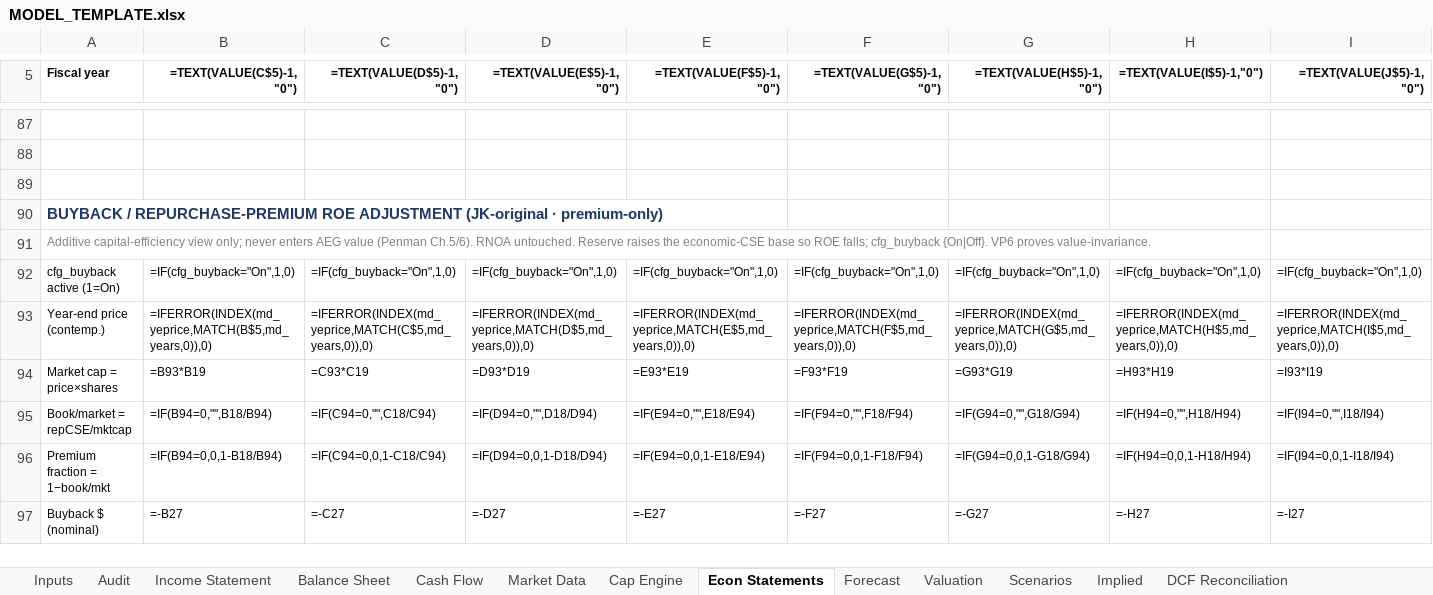
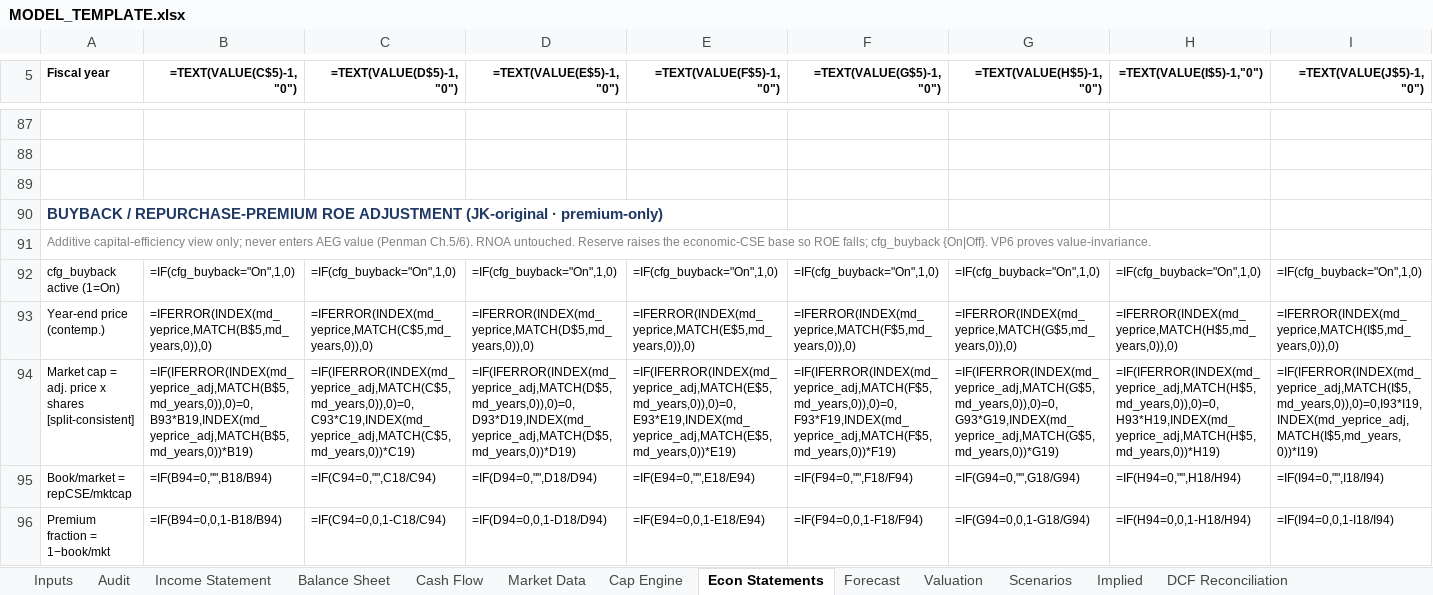
Before and after one commit to JamesKostohryz/aeg-valuation, an Excel workbook: MODEL_TEMPLATE.xlsx, sheet Econ Statements, drawn as a sheet; only a part is shown, gaps mark what is left out; the shorter side is filled out with more unchanged rows; values as stored, in another font and other column widths than the file's, no borders; formulas without a stored value are shown as written; removed rows and columns are numbered as before the commit, all else as after; rows hold the shown columns only; the diff names each change by its address in the sheet, - before the commit and + after, or states it on an @@ line.

Commit message:
Engine: split-consistent market cap, refusal quarantine, horizon-gating property
REGISTER ITEM 12 -- market capitalization was contemporaneous price x split-adjusted
shares, a product of two different bases: Apple fiscal 2013 computed to $12.4tn against an
actual near $444bn, and 2019 to $4.2tn against $1.04tn.

The register prescribed "split-adjust the price series". That remedy would have corrupted
the buyback reserve, which legitimately needs the as-traded price -- market_data
deliberately un-adjusts for exactly that reason. The price row was never the defect; the
product was. Fix: carry the adjusted close alongside it (md_yeprice_adj, Market Data row
17) and form market capitalization on one basis. Falls back to the old product when the
row is absent, so no run can fail on it.

Verified SAFE rather than gated: no formula and no defined name anywhere in the workbook
references Econ Statements row 93 or 94. They are terminal, report-facing cells.

REFUSAL QUARANTINE -- a refusal no longer leaves a number behind. Home Depot's $2,173.77
per share sat in outputs/ against a $360 price, looking perfectly current, with nothing in
the file to say the engine had declined to publish it. Valuation-bearing outputs are now
renamed to .STALE and a <T>_REFUSED.csv marker written naming the reason; a later
successful run clears both. Armed before the config gate, because that is where the
horizon refusal happens.

PHASE 1 PROPERTY 4 -- post-horizon years cannot move value. Measured at exactly 0.0 on
N=4 and N=8 under four adversarial perturbations. One of them breaks clean surplus in
those rows: the audit residual jumps to 1e5 and the value still does not move, which is
stronger than the tie staying green. Registered alongside: the audit identities span rows
that cannot affect the value.

PROOF -- golden AAPL run byte-identical to baseline except the market-cap row label. Tied
engine equity 87.1658552395572 and tie 1.34892097491957e-14 before and after. Full
regression green; --full scope, which includes Property 4, runs in 265s.

```diff
--- a/MODEL_TEMPLATE.xlsx (sheet Econ Statements)
+++ b/MODEL_TEMPLATE.xlsx (sheet Econ Statements)
-row 94: Market cap = price×shares | =B93*B19 | =C93*C19 | =D93*D19 | =E93*E19 | =F93*F19 | =G93*G19 | =H93*H19 | =I93*I19
+row 94: Market cap = adj. price x shares [split-consistent] | =IF(IFERROR(INDEX(md_yeprice_adj,MATCH(B$5,md_years,0)),0)=0,B93*B19,INDEX(md_yeprice_adj,MATCH(B$5,md_years,0))*B19) | =IF(IFERROR(INDEX(md_yeprice_adj,MATCH(C$5,md_years,0)),0)=0,C93*C19,INDEX(md_yeprice_adj,MATCH(C$5,md_years,0))*C19) | =IF(IFERROR(INDEX(md_yeprice_adj,MATCH(D$5,md_years,0)),0)=0,D93*D19,INDEX(md_yeprice_adj,MATCH(D$5,md_years,0))*D19) | =IF(IFERROR(INDEX(md_yeprice_adj,MATCH(E$5,md_years,0)),0)=0,E93*E19,INDEX(md_yeprice_adj,MATCH(E$5,md_years,0))*E19) | =IF(IFERROR(INDEX(md_yeprice_adj,MATCH(F$5,md_years,0)),0)=0,F93*F19,INDEX(md_yeprice_adj,MATCH(F$5,md_years,0))*F19) | =IF(IFERROR(INDEX(md_yeprice_adj,MATCH(G$5,md_years,0)),0)=0,G93*G19,INDEX(md_yeprice_adj,MATCH(G$5,md_years,0))*G19) | =IF(IFERROR(INDEX(md_yeprice_adj,MATCH(H$5,md_years,0)),0)=0,H93*H19,INDEX(md_yeprice_adj,MATCH(H$5,md_years,0))*H19) | =IF(IFERROR(INDEX(md_yeprice_adj,MATCH(I$5,md_years,0)),0)=0,I93*I19,INDEX(md_yeprice_adj,MATCH(I$5,md_years,0))*I19)
```
Also changed, not shown: sheet Market Data, 6 other files.
